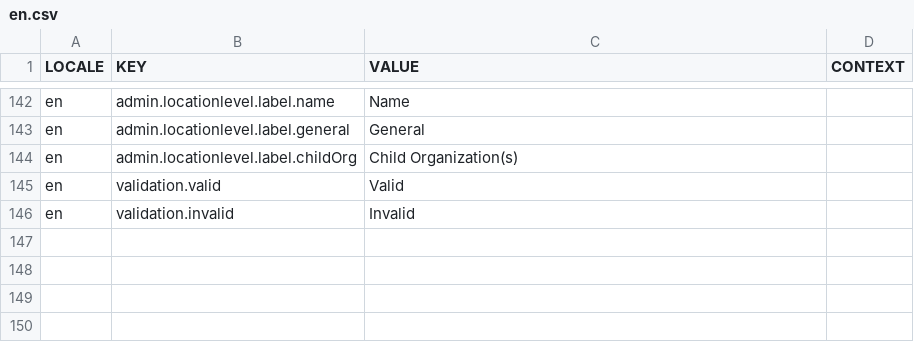
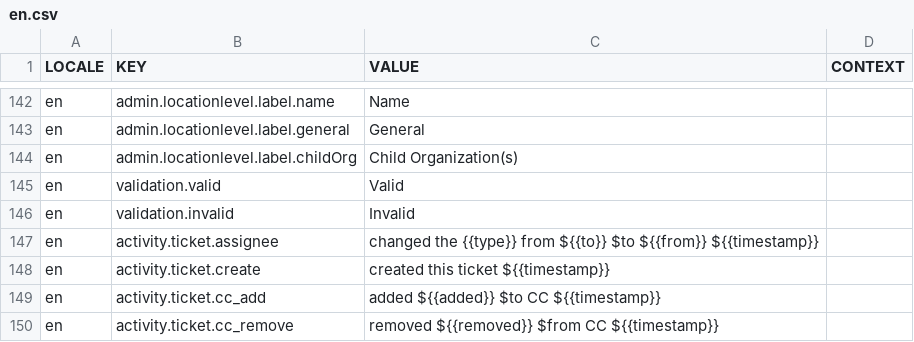
Before and after one commit to aaronlelevier/casino_scrapers, a CSV file: bsrs-django/bigsky/source/translation/en.csv, drawn as a sheet; only a part is shown, gaps mark what is left out.

Commit message:
[DJANGO]: csv additions and order descending

```diff
--- a/bsrs-django/bigsky/source/translation/en.csv
+++ b/bsrs-django/bigsky/source/translation/en.csv
@@ -146 +146,5 @@ en,validation.valid,Valid,
 en,validation.invalid,Invalid,
+en,activity.ticket.assignee,changed the {{type}} from ${{to}} $to ${{from}} ${{timestamp}},
+en,activity.ticket.create,created this ticket ${{timestamp}},
+en,activity.ticket.cc_add,added ${{added}} $to CC ${{timestamp}},
+en,activity.ticket.cc_remove,removed ${{removed}} $from CC ${{timestamp}},
```
Also changed, not shown: 2 other files.
